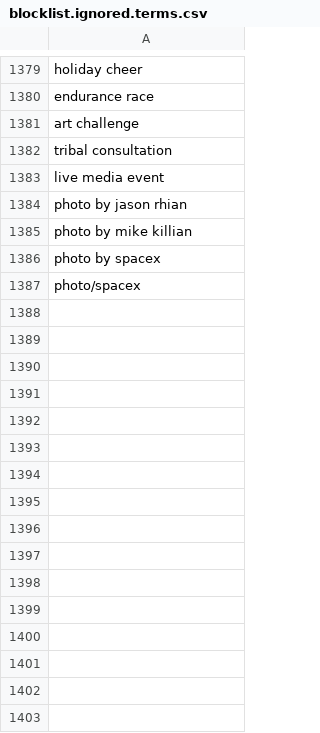
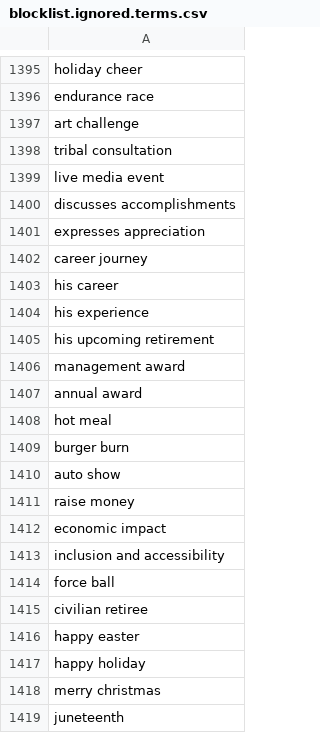
Before and after one commit to toolforge/tool-spacemedia, a CSV file: src/main/resources/blocklist.ignored.terms.csv, drawn as a sheet; only a part is shown, gaps mark what is left out; the shorter side is filled out with more unchanged rows; the diff covers the shown part only.

```diff
--- a/src/main/resources/blocklist.ignored.terms.csv
+++ b/src/main/resources/blocklist.ignored.terms.csv
@@ -1383 +1399,21 @@ tribal consultation
 live media event
+discusses accomplishments
+expresses appreciation
+career journey
+his career
+his experience
+his upcoming retirement
+management award
+annual award
+hot meal
+burger burn
+auto show
+raise money
+economic impact
+inclusion and accessibility
+force ball
+civilian retiree
+happy easter
+happy holiday
+merry christmas
+juneteenth
```
Also changed, not shown: 33 added rows, 3 removed rows, 1 moved row and 3 edited cells elsewhere in this file, 4 other files.
